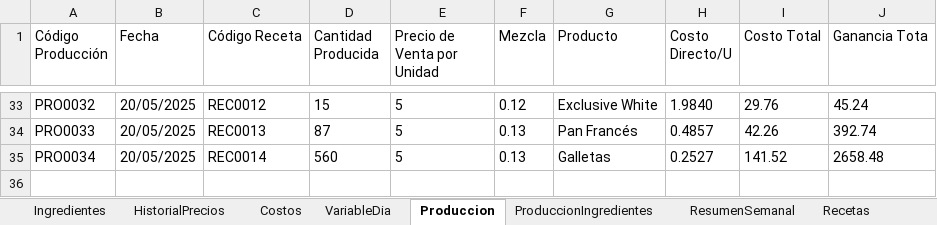
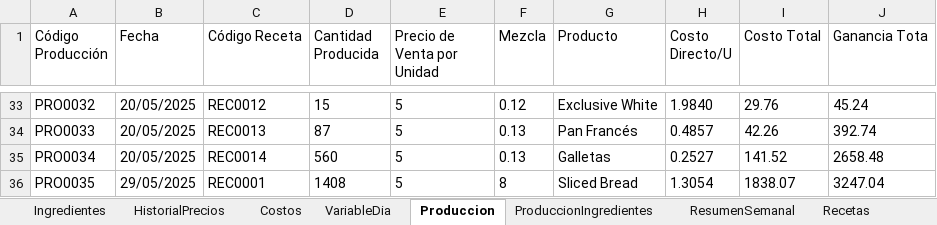
Before and after one commit to EmanuelMiltonGonzalesQuiroz/GUIpanaderia, an Excel workbook: ProyectosPanaderia/Datos/Hoja de datos.xlsx, sheet Produccion, drawn as a sheet; only a part is shown, gaps mark what is left out; values as stored, in another font and other column widths than the file's, no borders; table styles not drawn; the diff names each change by its address in the sheet, - before the commit and + after, or states it on an @@ line.

```diff
--- a/ProyectosPanaderia/Datos/Hoja de datos.xlsx (sheet Produccion)
+++ b/ProyectosPanaderia/Datos/Hoja de datos.xlsx (sheet Produccion)
+row 36: PRO0035 | 29/05/2025 | REC0001 | 1408 | 5 | 8 | Sliced Bread | 1.3054 | 1838.07 | 3247.04
```
Also changed, not shown: sheet ProduccionIngredientes, sheet ConfiguraciónTablas, 24 other files.
